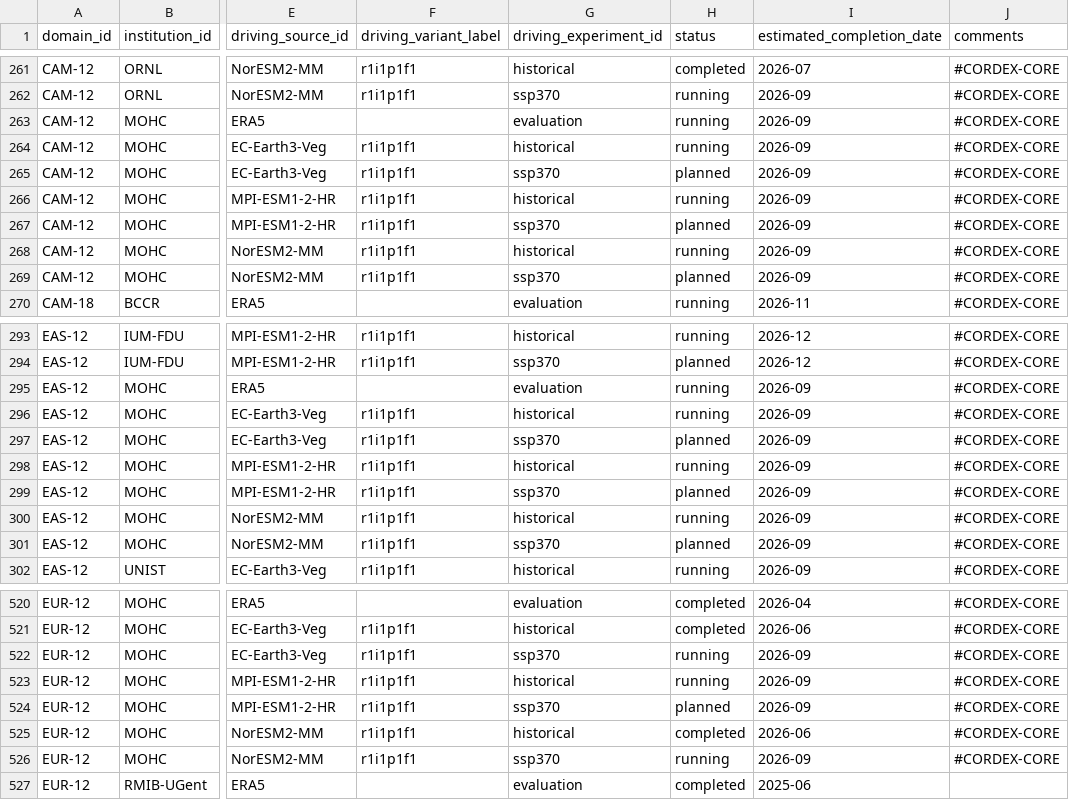
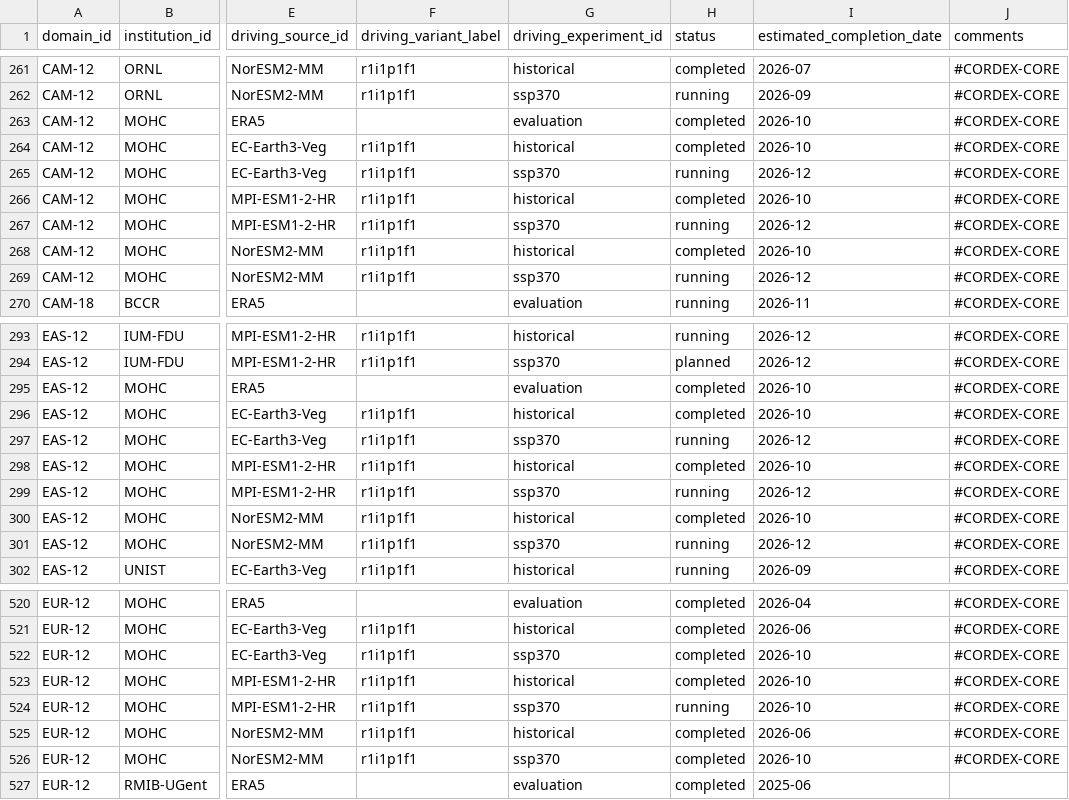
Before and after one commit to WCRP-CORDEX/simulation-status, a CSV file: CMIP6_downscaling_plans.csv, drawn as a sheet; only a part is shown, gaps mark what is left out; the diff covers the shown part only; the diff names each change by its address in the sheet, - before the commit and + after, or states it on an @@ line.

Commit message:
Several status updates / plots updated
See #177 #191 #192 #193 #194

```diff
--- a/CMIP6_downscaling_plans.csv
+++ b/CMIP6_downscaling_plans.csv
-H263:H264 (status): running
+H263:H264 (status): completed
-I263:I264 (estimated_completion_date): 2026-09
+I263:I264 (estimated_completion_date): 2026-10
-H265 (status): planned
+H265 (status): running
-I265 (estimated_completion_date): 2026-09
+I265 (estimated_completion_date): 2026-12
-H266 (status): running
+H266 (status): completed
-I266 (estimated_completion_date): 2026-09
+I266 (estimated_completion_date): 2026-10
-H267 (status): planned
+H267 (status): running
-I267 (estimated_completion_date): 2026-09
+I267 (estimated_completion_date): 2026-12
-H268 (status): running
+H268 (status): completed
-I268 (estimated_completion_date): 2026-09
+I268 (estimated_completion_date): 2026-10
-H269 (status): planned
+H269 (status): running
-I269 (estimated_completion_date): 2026-09
+I269 (estimated_completion_date): 2026-12
-H295:H296 (status): running
+H295:H296 (status): completed
-I295:I296 (estimated_completion_date): 2026-09
+I295:I296 (estimated_completion_date): 2026-10
-H297 (status): planned
+H297 (status): running
-I297 (estimated_completion_date): 2026-09
+I297 (estimated_completion_date): 2026-12
-H298 (status): running
+H298 (status): completed
-I298 (estimated_completion_date): 2026-09
+I298 (estimated_completion_date): 2026-10
-H299 (status): planned
+H299 (status): running
-I299 (estimated_completion_date): 2026-09
+I299 (estimated_completion_date): 2026-12
-H300 (status): running
+H300 (status): completed
-I300 (estimated_completion_date): 2026-09
+I300 (estimated_completion_date): 2026-10
-H301 (status): planned
+H301 (status): running
-I301 (estimated_completion_date): 2026-09
+I301 (estimated_completion_date): 2026-12
-H522:H523 (status): running
+H522:H523 (status): completed
-I522:I524 (estimated_completion_date): 2026-09
+I522:I524 (estimated_completion_date): 2026-10
-H524 (status): planned
+H524 (status): running
-H526 (status): running
+H526 (status): completed
-I526 (estimated_completion_date): 2026-09
+I526 (estimated_completion_date): 2026-10
```
Also changed, not shown: 5 removed rows and 31 edited cells elsewhere in this file, 4 other files.
